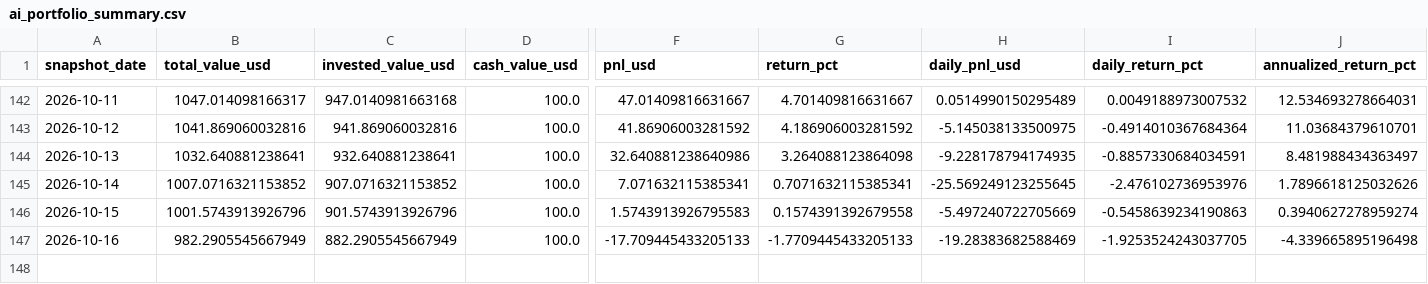
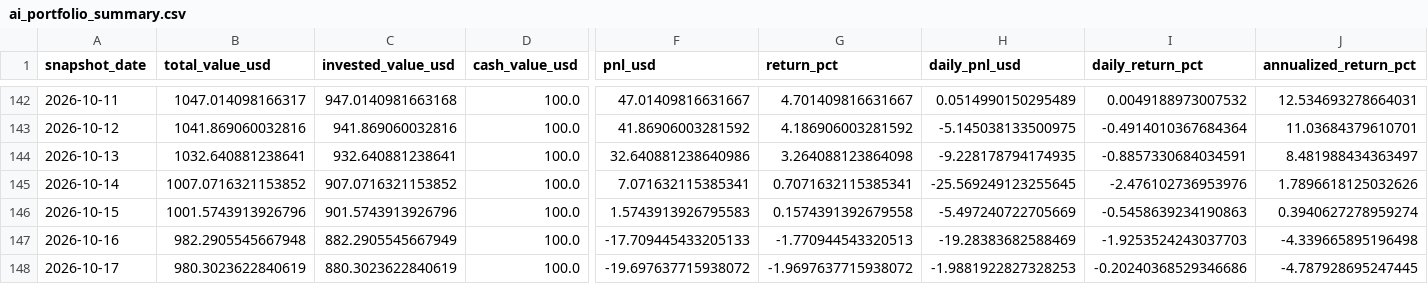
Before and after one commit to linjiw/quant-learn, a CSV file: data/portfolio/ai_portfolio_summary.csv, drawn as a sheet; only a part is shown, gaps mark what is left out; rows hold the shown columns only; the diff names each change by its address in the sheet, - before the commit and + after, or states it on an @@ line.

```diff
--- a/data/portfolio/ai_portfolio_summary.csv
+++ b/data/portfolio/ai_portfolio_summary.csv
-B147 (total_value_usd): 982.2905545667949
+B147 (total_value_usd): 982.2905545667948
-G147 (return_pct): -1.7709445433205133
+G147 (return_pct): -1.770944543320513
-I147 (daily_return_pct): -1.9253524243037705
+I147 (daily_return_pct): -1.9253524243037703
+row 148: 2026-10-17 | 980.3023622840619 | 880.3023622840619 | 100.0 | -19.697637715938072 | -1.9697637715938072 | -1.9881922827328253 | -0.20240368529346686 | -4.787928695247445
```
Also changed, not shown: data/portfolio/ai_portfolio_snapshots.csv.
